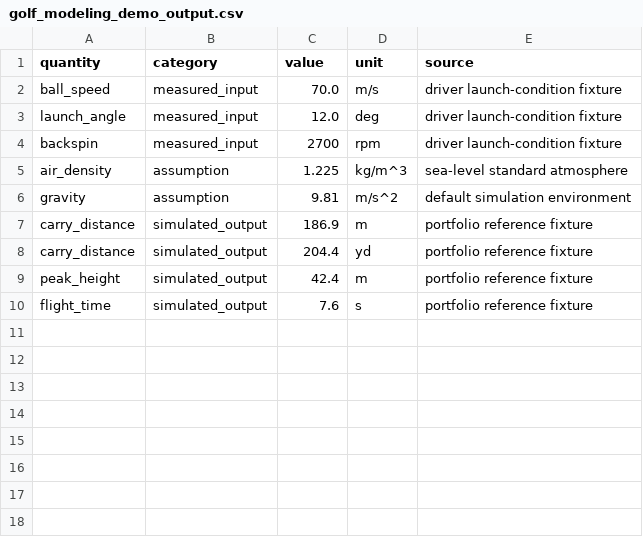
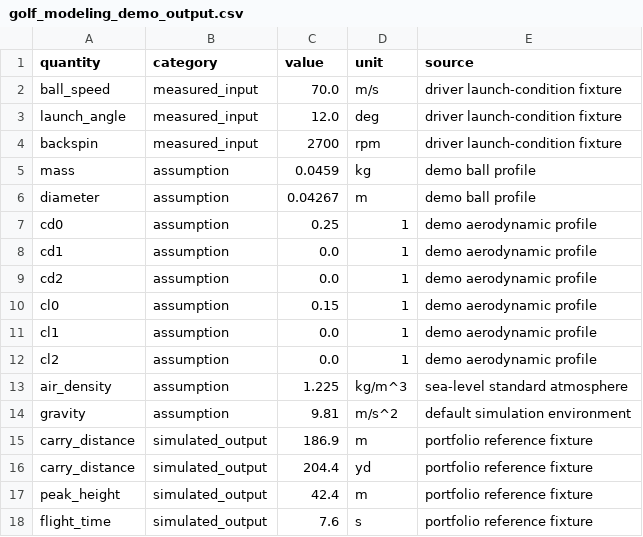
Before and after one commit to D-sorganization/UpstreamDrift, a CSV file: docs/portfolio/golf_modeling_demo_output.csv, drawn as a sheet.

```diff
--- a/docs/portfolio/golf_modeling_demo_output.csv
+++ b/docs/portfolio/golf_modeling_demo_output.csv
@@ -4,2 +4,10 @@ launch_angle,measured_input,12.0,deg,driver launch-condition fixture
 backspin,measured_input,2700,rpm,driver launch-condition fixture
+mass,assumption,0.0459,kg,demo ball profile
+diameter,assumption,0.04267,m,demo ball profile
+cd0,assumption,0.25,1,demo aerodynamic profile
+cd1,assumption,0.0,1,demo aerodynamic profile
+cd2,assumption,0.0,1,demo aerodynamic profile
+cl0,assumption,0.15,1,demo aerodynamic profile
+cl1,assumption,0.0,1,demo aerodynamic profile
+cl2,assumption,0.0,1,demo aerodynamic profile
 air_density,assumption,1.225,kg/m^3,sea-level standard atmosphere
```
Also changed, not shown: 1 other file.
